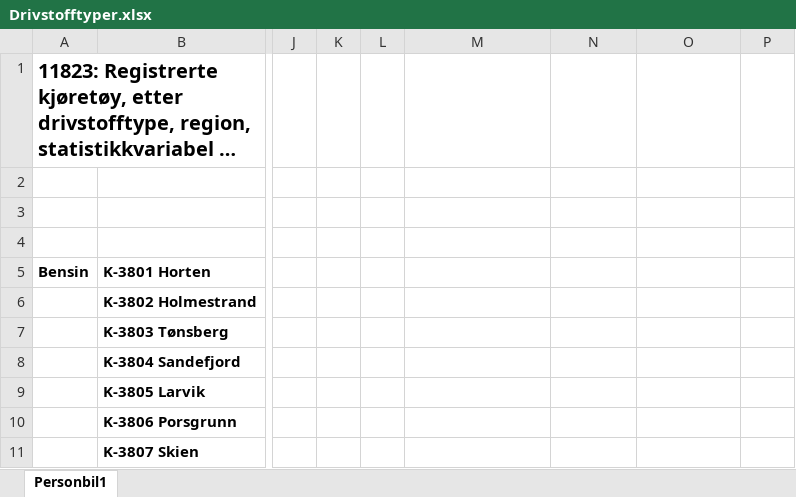
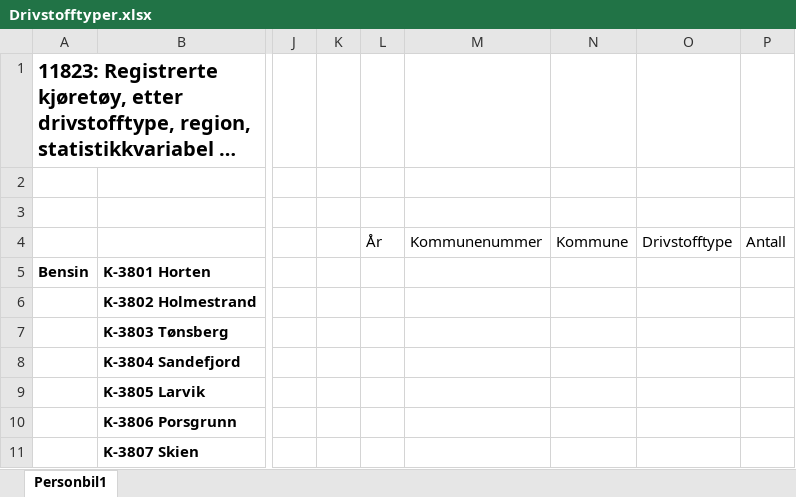
Before and after one commit to evensrii/VT_Pluss, an Excel workbook: Workshop/Even/Drivstofftyper.xlsx, sheet Personbil1, drawn as a sheet; only a part is shown, gaps mark what is left out; long unchanged cells end in …; values as stored, in another font and other column widths than the file's, no borders; the diff names each change by its address in the sheet, - before the commit and + after, or states it on an @@ line.

Commit message:
Nytt datasett

```diff
--- a/Workshop/Even/Drivstofftyper.xlsx (sheet Personbil1)
+++ b/Workshop/Even/Drivstofftyper.xlsx (sheet Personbil1)
-L4: (empty)
+L4: År
-M4: (empty)
+M4: Kommunenummer
-N4: (empty)
+N4: Kommune
-O4: (empty)
+O4: Drivstofftype
-P4: (empty)
+P4: Antall
```
Also changed, not shown: 2 other files.
